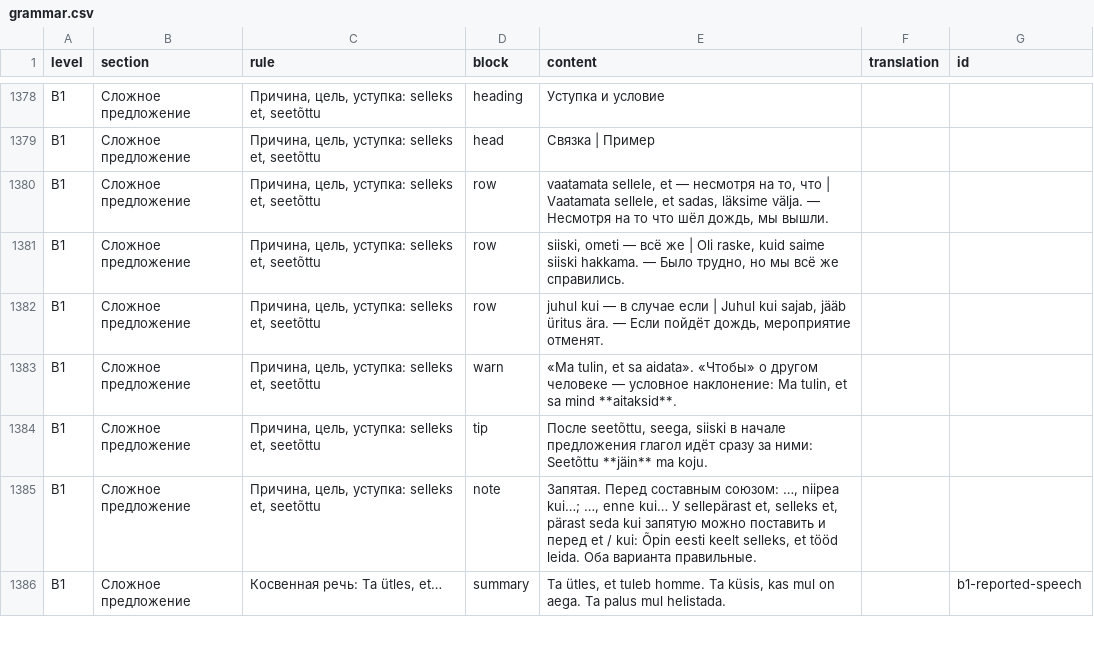
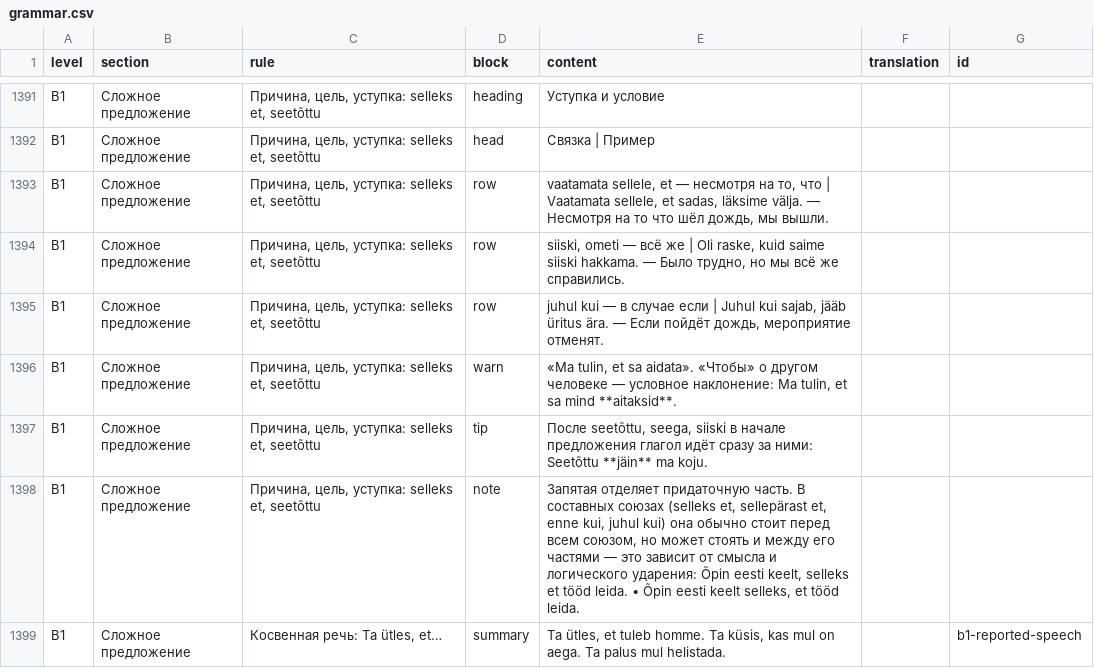
Before and after one commit to mzzlflsh/github.io, a CSV file: grammar.csv, drawn as a sheet; only a part is shown, gaps mark what is left out; the diff covers the shown part only.

```diff
--- a/grammar.csv
+++ b/grammar.csv
@@ -1384,3 +1397,3 @@ B1;Сложное предложение;Причина, цель, уступк
 B1;Сложное предложение;Причина, цель, уступка: selleks et, seetõttu;tip;После seetõttu, seega, siiski в начале предложения глагол идёт сразу за ними: Seetõttu **jäin** ma koju.;;
-B1;Сложное предложение;Причина, цель, уступка: selleks et, seetõttu;note;"Запятая. Перед составным союзом: …, niipea kui…; …, enne kui… У sellepärast et, selleks et, pärast seda kui запятую можно поставить и перед et / kui: Õpin eesti keelt selleks, et tööd leida. Оба варианта правильные.";;
+B1;Сложное предложение;Причина, цель, уступка: selleks et, seetõttu;note;Запятая отделяет придаточную часть. В составных союзах (selleks et, sellepärast et, enne kui, juhul kui) она обычно стоит перед всем союзом, но может стоять и между его частями — это зависит от смысла и логического ударения: Õpin eesti keelt, selleks et tööd leida. • Õpin eesti keelt selleks, et tööd leida.;;
 B1;Сложное предложение;Косвенная речь: Ta ütles, et…;summary;Ta ütles, et tuleb homme. Ta küsis, kas mul on aega. Ta palus mul helistada.;;b1-reported-speech
```
Also changed, not shown: 13 added rows and 9 edited cells elsewhere in this file.
